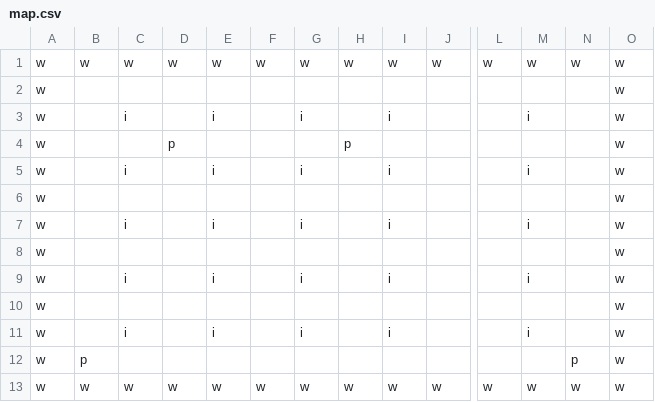
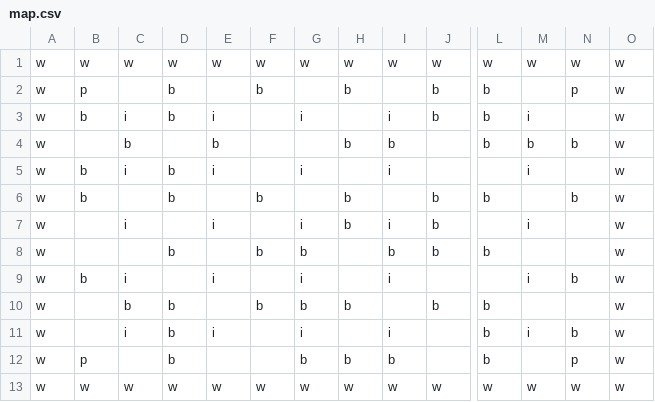
Before and after one commit to s-miura5656/DateApps2021, a CSV file: ES Game Library/ES Game Library/Content/MapSprite/map.csv, drawn as a sheet; only a part is shown, gaps mark what is left out; removed rows and columns are numbered as before the commit, all else as after; rows hold the shown columns only; the diff names each change by its address in the sheet, - before the commit and + after, or states it on an @@ line.

```diff
--- a/ES Game Library/ES Game Library/Content/MapSprite/map.csv
+++ b/ES Game Library/ES Game Library/Content/MapSprite/map.csv
-row 2: w |  |  |  |  |  |  |  |  |  |  |  |  | w
+row 2: w | p |  | b |  | b |  | b |  | b | b |  | p | w
-B3: (empty)
+B3: b
-D3: (empty)
+D3: b
-J3: (empty)
+J3: b
-L3: (empty)
+L3: b
-row 4: w |  |  | p |  |  |  | p |  |  |  |  |  | w
+row 4: w |  | b |  | b |  |  | b | b |  | b | b | b | w
-B5: (empty)
+B5: b
-D5: (empty)
+D5: b
-row 6: w |  |  |  |  |  |  |  |  |  |  |  |  | w
+row 6: w | b |  | b |  | b |  | b |  | b | b |  | b | w
-H7: (empty)
+H7: b
-J7: (empty)
+J7: b
-row 8: w |  |  |  |  |  |  |  |  |  |  |  |  | w
+row 8: w |  |  | b |  | b | b |  | b | b | b |  |  | w
-B9: (empty)
+B9: b
-N9: (empty)
+N9: b
-row 10: w |  |  |  |  |  |  |  |  |  |  |  |  | w
+row 10: w |  | b | b |  | b | b | b |  | b | b |  |  | w
-D11:D12: (empty)
+D11:D12: b
-L11:L12: (empty)
+L11:L12: b
-N11: (empty)
+N11: b
-G12: (empty)
+G12: b
-H12: (empty)
+H12: b
-I12: (empty)
+I12: b
```
Also changed, not shown: 2 other files.
